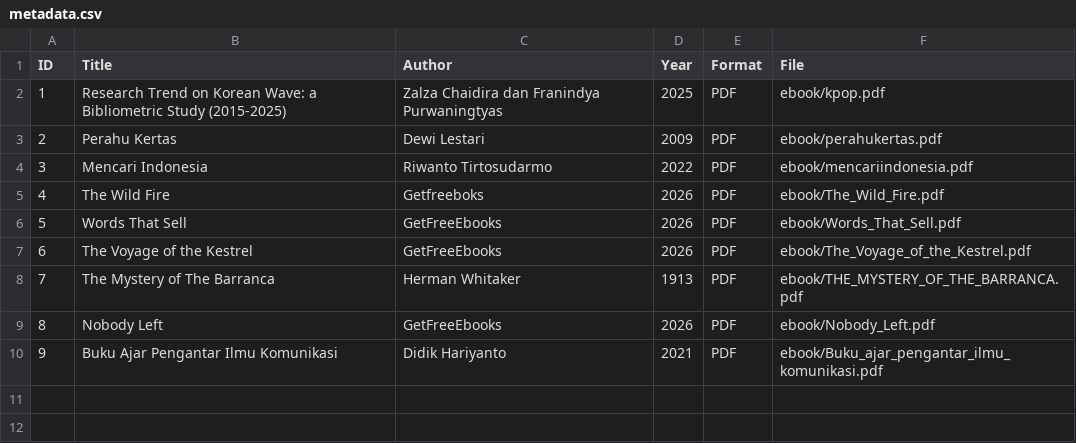
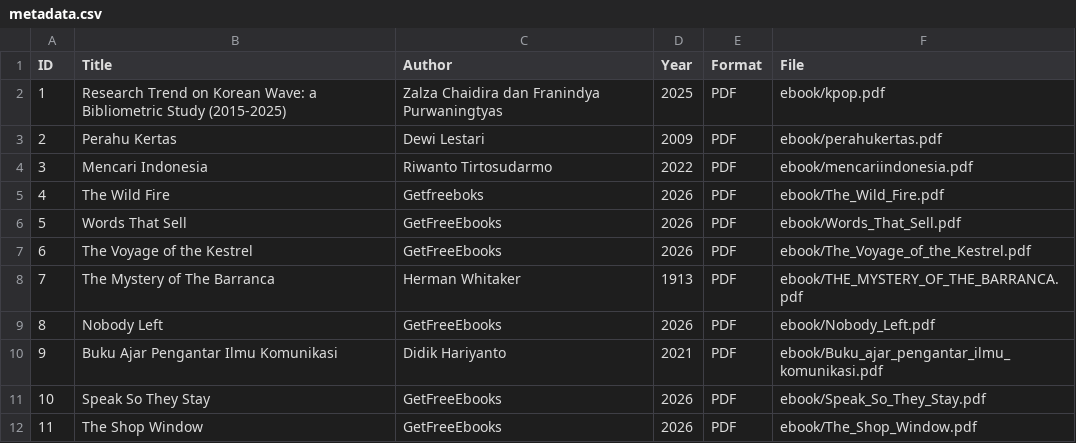
Before and after one commit to nauradafahannie/perpustakaandigital, a CSV file: metadata/metadata.csv, drawn as a sheet.

Commit message:
Update metadata.csv

```diff
--- a/metadata/metadata.csv
+++ b/metadata/metadata.csv
@@ -10 +10,3 @@ ID,Title,Author,Year,Format,File
 9,Buku Ajar Pengantar Ilmu Komunikasi,Didik Hariyanto,2021,PDF,ebook/Buku_ajar_pengantar_ilmu_komunikasi.pdf
+10,Speak So They Stay,GetFreeEbooks,2026,PDF,ebook/Speak_So_They_Stay.pdf
+11,The Shop Window,GetFreeEbooks,2026,PDF,ebook/The_Shop_Window.pdf
```
